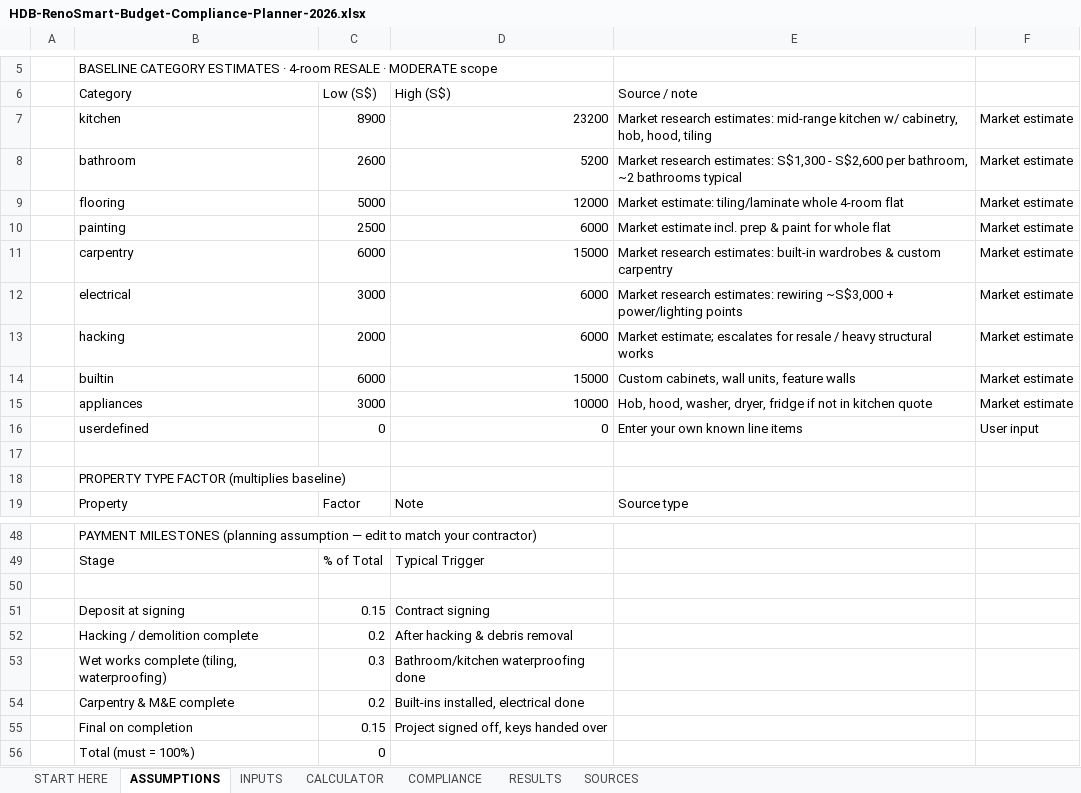
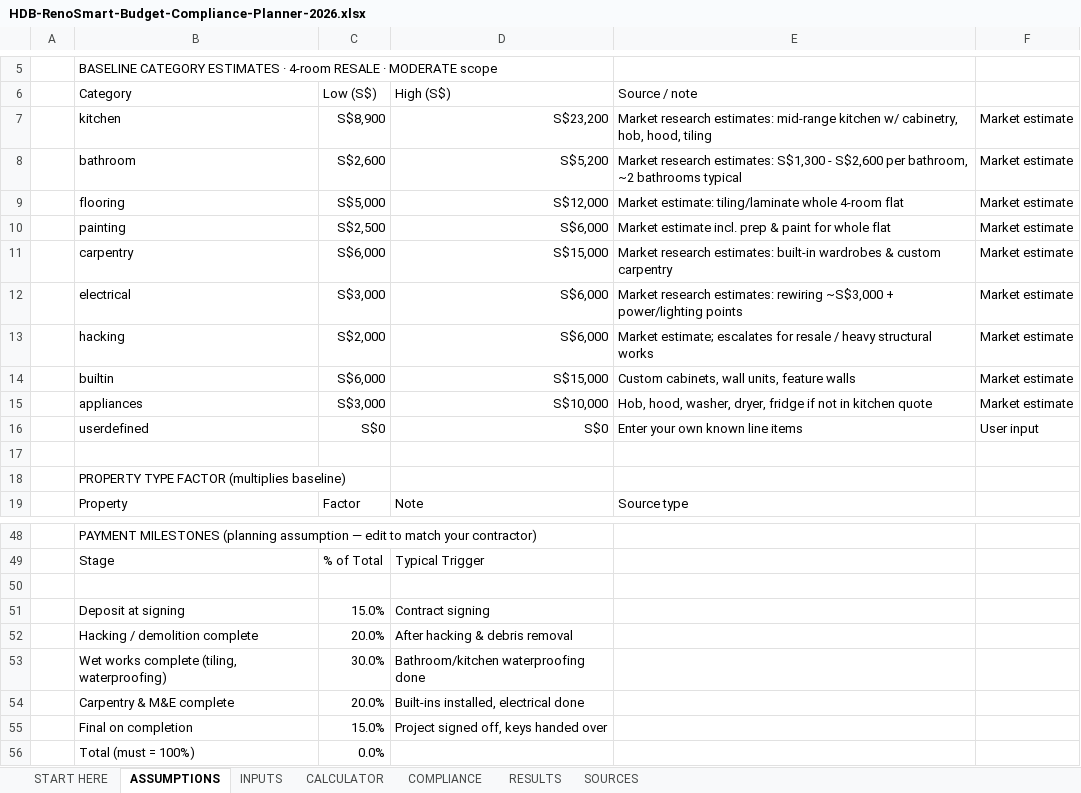
Before and after one commit to tuminh25/brazil-mei, an Excel workbook: digital-products/hdb-renosmart-planner/HDB-RenoSmart-Budget-Compliance-Planner-2026.xlsx, sheet ASSUMPTIONS, drawn as a sheet; only a part is shown, gaps mark what is left out; values as stored, in another font and other column widths than the file's, no borders; the diff covers the shown part only; the diff names each change by its address in the sheet, - before the commit and + after, or states it on an @@ line.

```diff
--- a/digital-products/hdb-renosmart-planner/HDB-RenoSmart-Budget-Compliance-Planner-2026.xlsx (sheet ASSUMPTIONS)
+++ b/digital-products/hdb-renosmart-planner/HDB-RenoSmart-Budget-Compliance-Planner-2026.xlsx (sheet ASSUMPTIONS)
-C7 (Low (S$)): 8900
+C7 (Low (S$)): S$8,900
-D7 (High (S$)): 23200
+D7 (High (S$)): S$23,200
-C8 (Low (S$)): 2600
+C8 (Low (S$)): S$2,600
-D8 (High (S$)): 5200
+D8 (High (S$)): S$5,200
-C9 (Low (S$)): 5000
+C9 (Low (S$)): S$5,000
-D9 (High (S$)): 12000
+D9 (High (S$)): S$12,000
-C10 (Low (S$)): 2500
+C10 (Low (S$)): S$2,500
-D10 (High (S$)): 6000
+D10 (High (S$)): S$6,000
-C11 (Low (S$)): 6000
+C11 (Low (S$)): S$6,000
-D11 (High (S$)): 15000
+D11 (High (S$)): S$15,000
-C12 (Low (S$)): 3000
+C12 (Low (S$)): S$3,000
-D12:D13 (High (S$)): 6000
+D12:D13 (High (S$)): S$6,000
-C13 (Low (S$)): 2000
+C13 (Low (S$)): S$2,000
-C14 (Low (S$)): 6000
+C14 (Low (S$)): S$6,000
-D14 (High (S$)): 15000
+D14 (High (S$)): S$15,000
-C15 (Low (S$)): 3000
+C15 (Low (S$)): S$3,000
-D15 (High (S$)): 10000
+D15 (High (S$)): S$10,000
-C16 (Low (S$)): 0
+C16 (Low (S$)): S$0
-D16 (High (S$)): 0
+D16 (High (S$)): S$0
-C51 (Low (S$)): 0.15
+C51 (Low (S$)): 15.0%
-C52 (Low (S$)): 0.2
+C52 (Low (S$)): 20.0%
-C53 (Low (S$)): 0.3
+C53 (Low (S$)): 30.0%
-C54 (Low (S$)): 0.2
+C54 (Low (S$)): 20.0%
-C55 (Low (S$)): 0.15
+C55 (Low (S$)): 15.0%
-C56 (Low (S$)): 0
+C56 (Low (S$)): 0.0%
```
Also changed, not shown: 4 edited cells elsewhere in this sheet, sheet INPUTS, sheet CALCULATOR, sheet RESULTS, digital-products/mdw-tco-planner/singapore-mdw-tco-planner-2026.xlsx, digital-products/p1-phase-mapper/singapore-p1-phase-priority-strategy-mapper-2026.xlsx, 2 other files.
